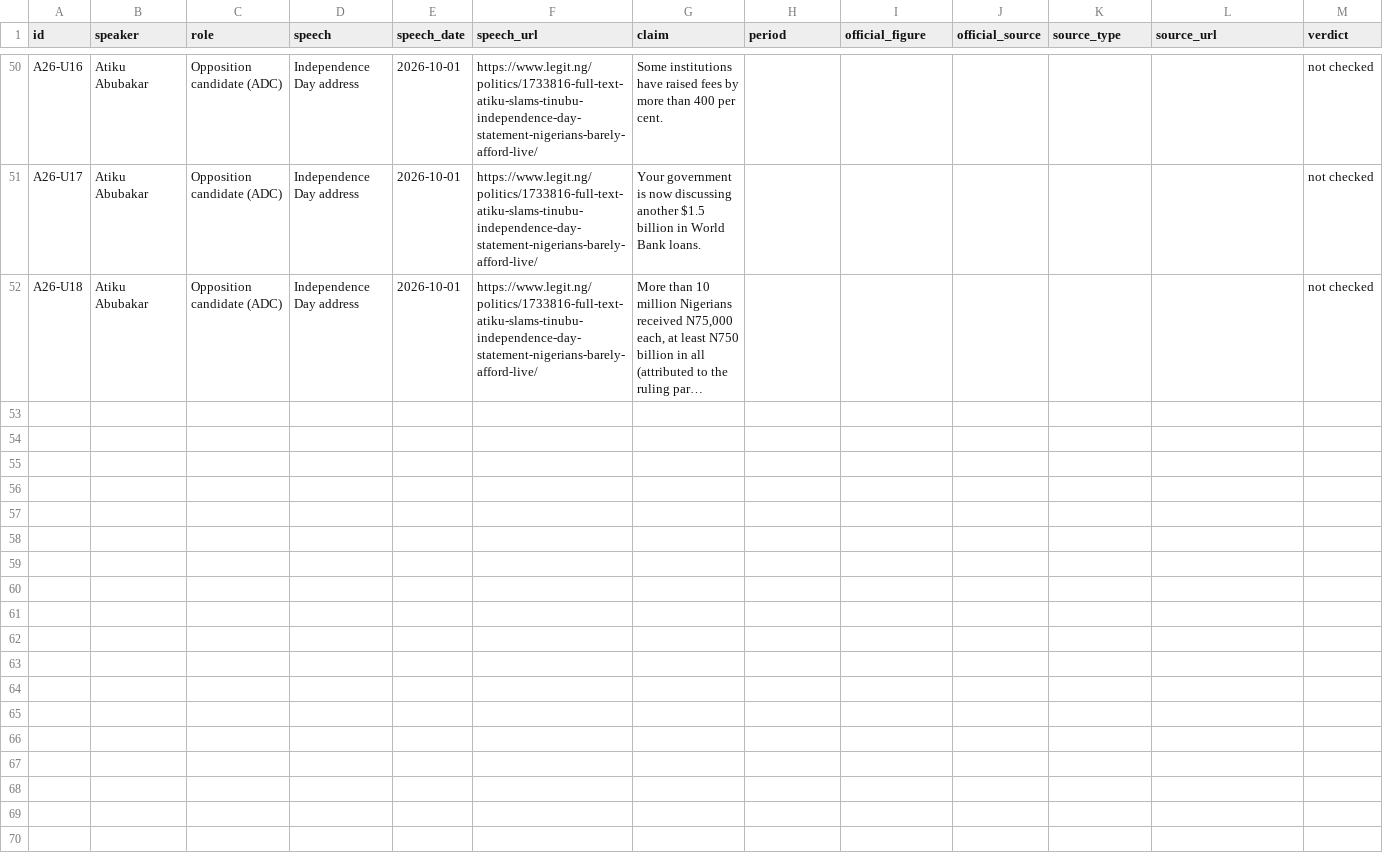
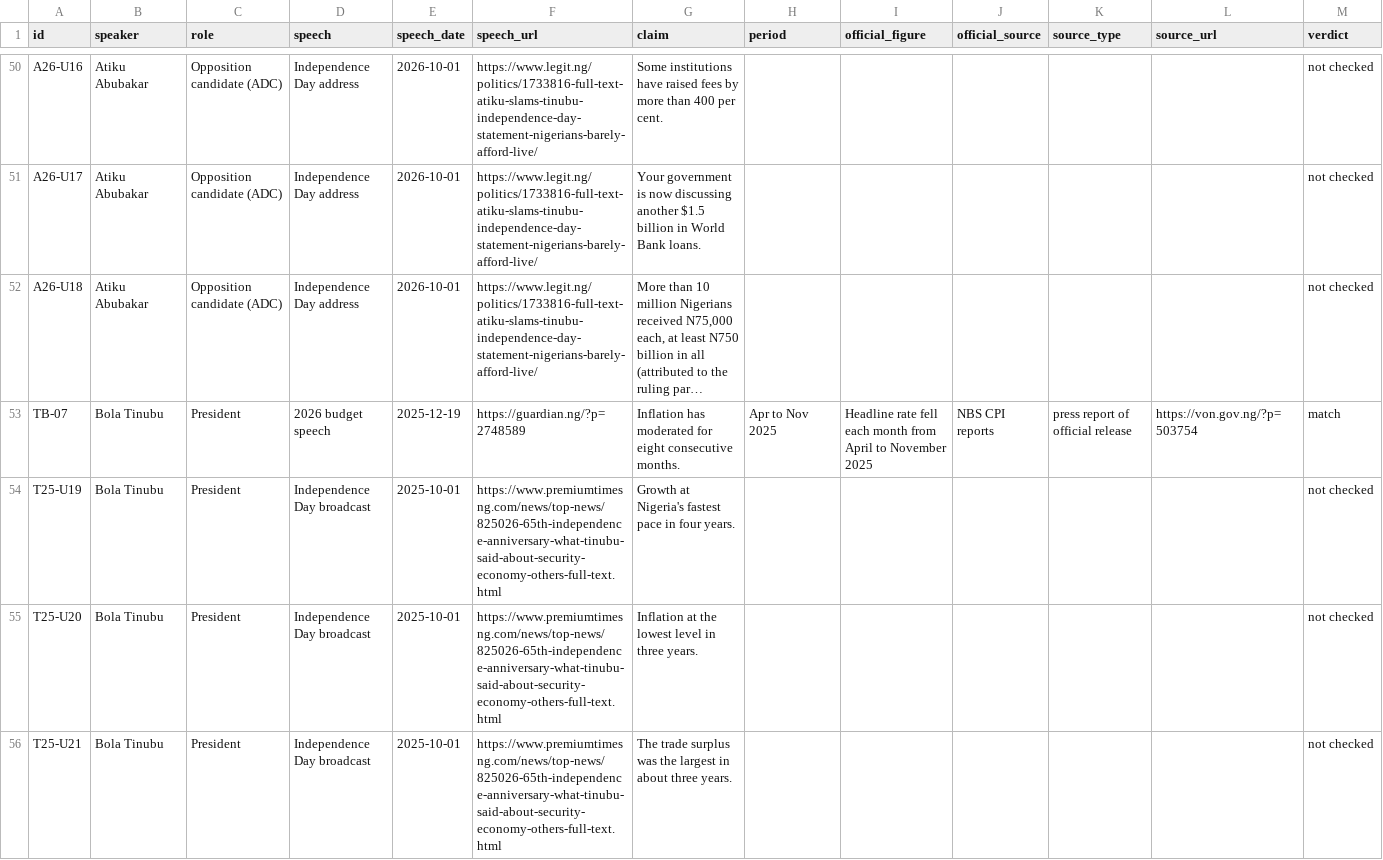
Before and after one commit to Mhiah/Tally, a CSV file: data/claims.csv, drawn as a sheet; only a part is shown, gaps mark what is left out; long unchanged cells end in …; rows hold the shown columns only; the diff covers the shown part only; the diff names each change by its address in the sheet, - before the commit and + after, or states it on an @@ line.

```diff
--- a/data/claims.csv
+++ b/data/claims.csv
+row 53: TB-07 | Bola Tinubu | President | 2026 budget speech | 2025-12-19 | https://guardian.ng/?p=2748589 | Inflation has moderated for eight consecutive months. | Apr to Nov 2025 | Headline rate fell each month from April to November 2025 | NBS CPI reports | press report of official release | https://von.gov.ng/?p=503754 | match
+row 54: T25-U19 | Bola Tinubu | President | Independence Day broadcast | 2025-10-01 | https://www.premiumtimesng.com/news/top-news/825026-65th-independence-anniversary-what-tinubu-said-about-security-economy-others-full-text.html | Growth at Nigeria's fastest pace in four years. |  |  |  |  |  | not checked
+row 55: T25-U20 | Bola Tinubu | President | Independence Day broadcast | 2025-10-01 | https://www.premiumtimesng.com/news/top-news/825026-65th-independence-anniversary-what-tinubu-said-about-security-economy-others-full-text.html | Inflation at the lowest level in three years. |  |  |  |  |  | not checked
+row 56: T25-U21 | Bola Tinubu | President | Independence Day broadcast | 2025-10-01 | https://www.premiumtimesng.com/news/top-news/825026-65th-independence-anniversary-what-tinubu-said-about-security-economy-others-full-text.html | The trade surplus was the largest in about three years. |  |  |  |  |  | not checked
```
Also changed, not shown: 4 added rows and 20 edited cells elsewhere in this file, 9 other files.
